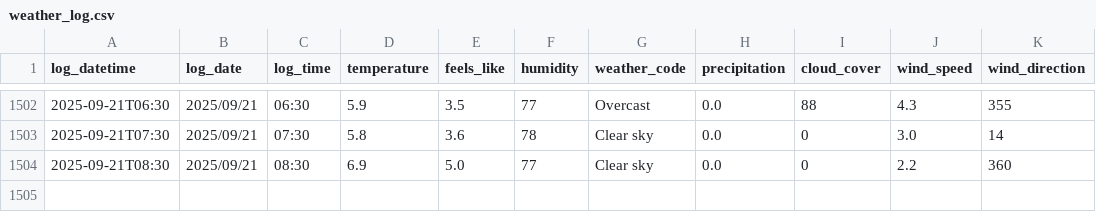
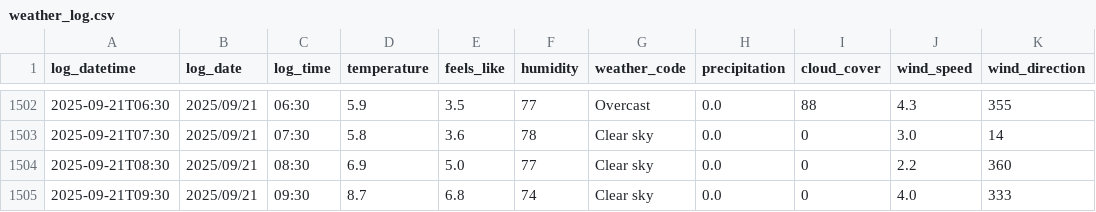
Before and after one commit to SurestPoem/WeatherLogger, a CSV file: Weather_Logger/weather_log.csv, drawn as a sheet; only a part is shown, gaps mark what is left out; the diff names each change by its address in the sheet, - before the commit and + after, or states it on an @@ line.

```diff
--- a/Weather_Logger/weather_log.csv
+++ b/Weather_Logger/weather_log.csv
+row 1505: 2025-09-21T09:30 | 2025/09/21 | 09:30 | 8.7 | 6.8 | 74 | Clear sky | 0.0 | 0 | 4.0 | 333
```
